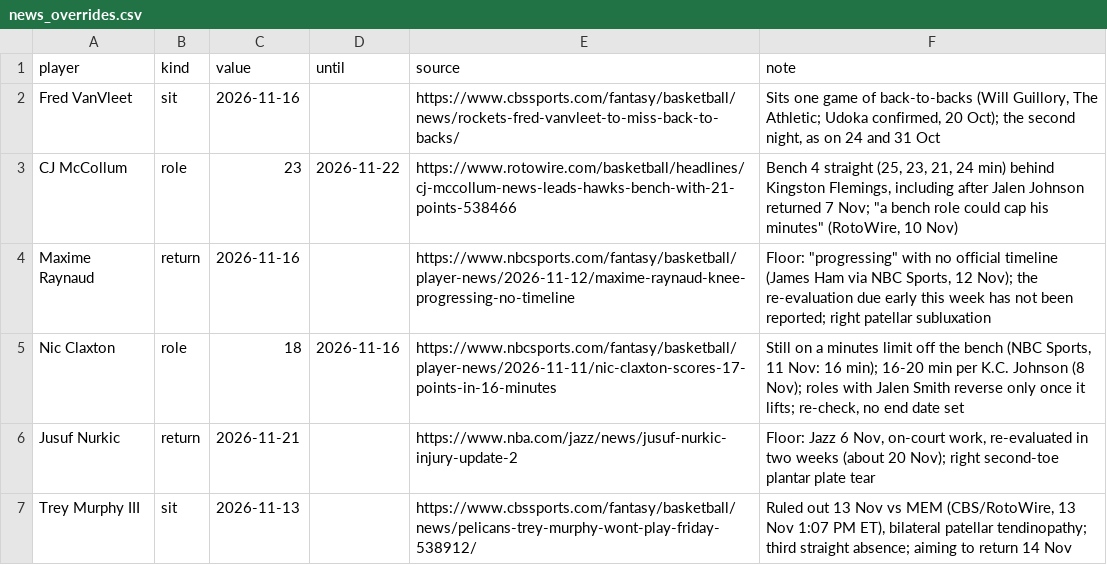
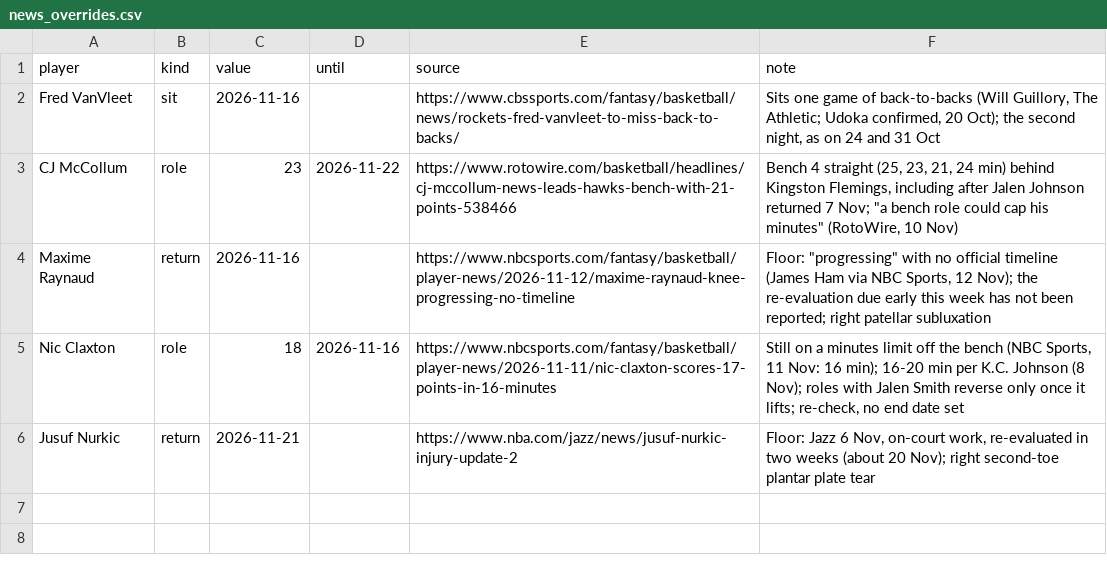
Before and after one commit to Kintukka2/NBA-FANTASY, a CSV file: council/news_overrides.csv, drawn as a sheet.

```diff
--- a/council/news_overrides.csv
+++ b/council/news_overrides.csv
@@ -6,2 +6 @@ Nic Claxton,role,18,2026-11-16,https://www.nbcsports.com/fantasy/basketball/play
 Jusuf Nurkic,return,2026-11-21,,https://www.nba.com/jazz/news/jusuf-nurkic-injury-update-2,"Floor: Jazz 6 Nov, on-court work, re-evaluated in two weeks (about 20 Nov); right second-toe plantar plate tear"
-Trey Murphy III,sit,2026-11-13,,https://www.cbssports.com/fantasy/basketball/news/pelicans-trey-murphy-wont-play-friday-538912/,"Ruled out 13 Nov vs MEM (CBS/RotoWire, 13 Nov 1:07 PM ET), bilateral patellar tendinopathy; third straight absence; aiming to return 14 Nov"
```
Also changed, not shown: council/roster.csv, 6 other files.
